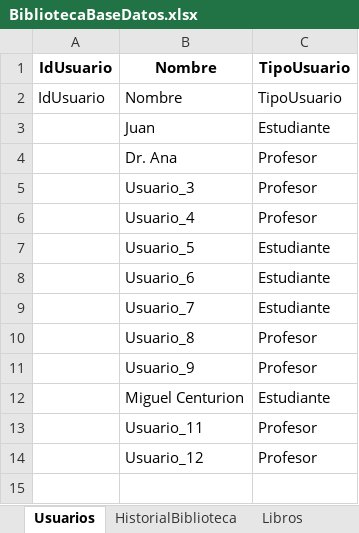
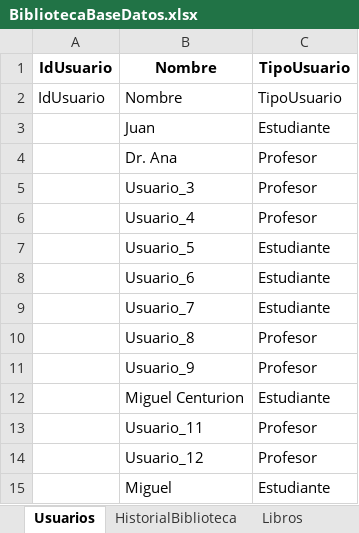
Before and after one commit to An7u4n/Crombie, an Excel workbook: CrombieConsole/BibliotecaBaseDatos.xlsx, sheet Usuarios, drawn as a sheet; values as stored, in another font and other column widths than the file's, no borders; the diff names each change by its address in the sheet, - before the commit and + after, or states it on an @@ line.

```diff
--- a/CrombieConsole/BibliotecaBaseDatos.xlsx (sheet Usuarios)
+++ b/CrombieConsole/BibliotecaBaseDatos.xlsx (sheet Usuarios)
+row 15:  | Miguel | Estudiante
```
Also changed, not shown: 22 other files.
